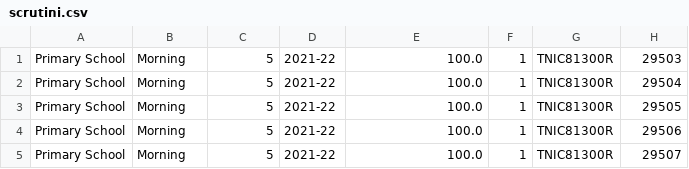
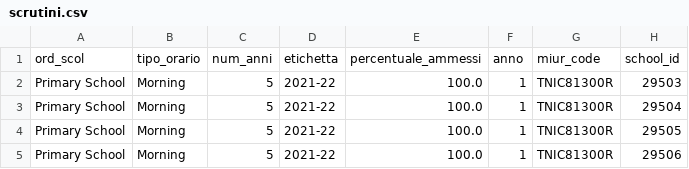
Before and after one commit to samuelebortolotti/kge, a CSV file: scrapers/fixed_uri/scrutini.csv, drawn as a sheet; only a part is shown; the shorter side is filled out with more unchanged rows.

```diff
--- a/scrapers/fixed_uri/scrutini.csv
+++ b/scrapers/fixed_uri/scrutini.csv
@@ -1 +1,2 @@
+ord_scol,tipo_orario,num_anni,etichetta,percentuale_ammessi,anno,miur_code,school_id
 Primary School,Morning,5,2021-22,100.0,1,TNIC81300R,29503
```
Also changed, not shown: scrapers/fixed_uri/dropouts.csv, scrapers/fixed_uri/invalsi.csv, 1 other file.
